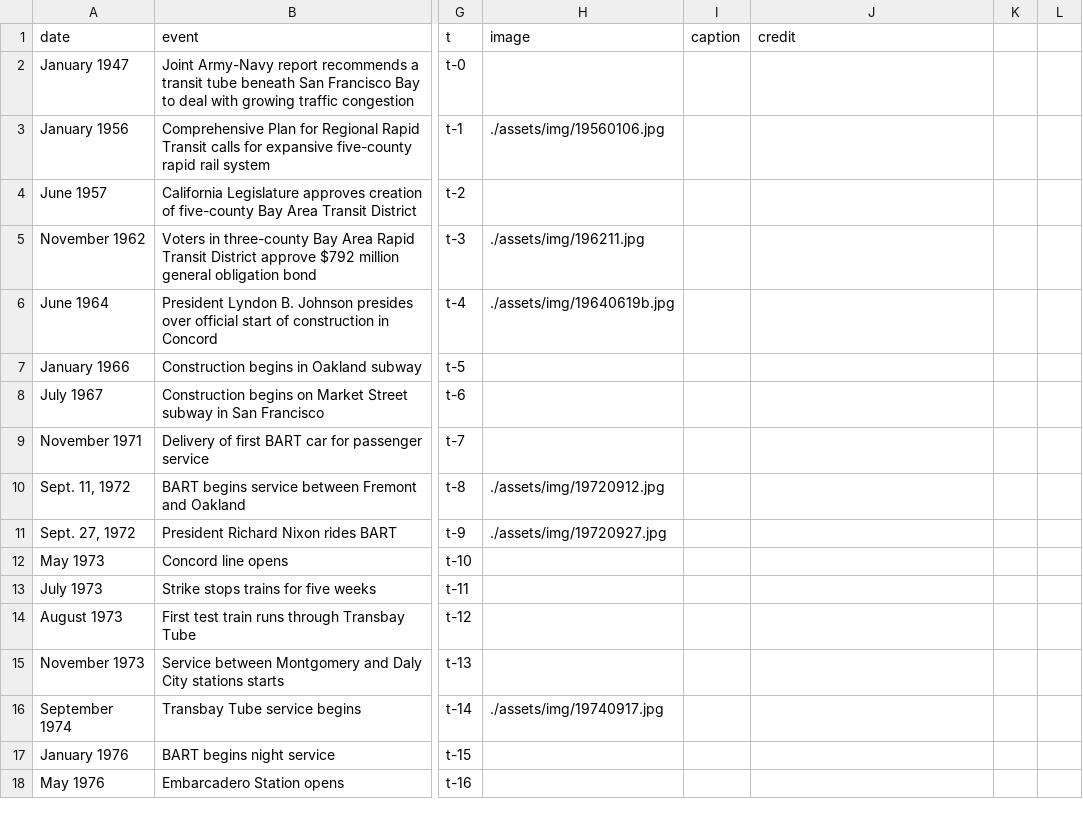
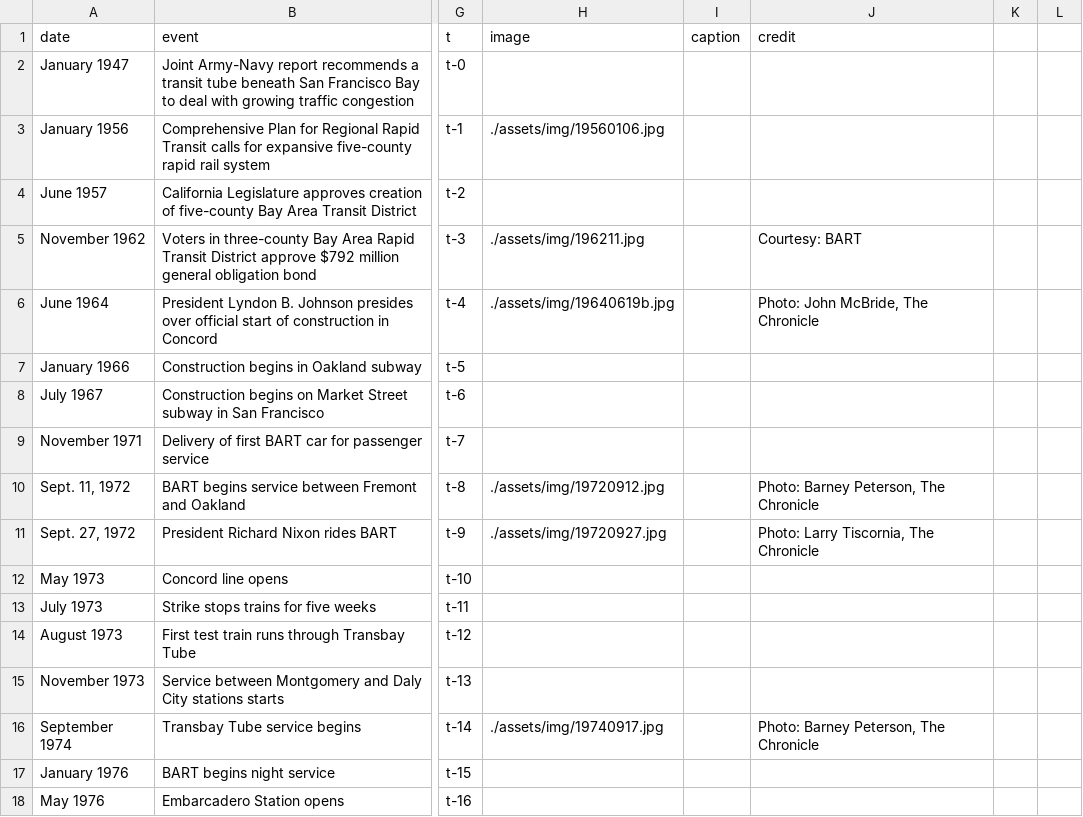
Before and after one commit to sfchronicle/bart-timeline, a CSV file: data/timeline_bart.csv, drawn as a sheet; only a part is shown, gaps mark what is left out; the diff names each change by its address in the sheet, - before the commit and + after, or states it on an @@ line.

```diff
--- a/data/timeline_bart.csv
+++ b/data/timeline_bart.csv
-J5 (credit): (empty)
+J5 (credit): Courtesy: BART
-J6 (credit): (empty)
+J6 (credit): Photo: John McBride, The Chronicle
-J10 (credit): (empty)
+J10 (credit): Photo: Barney Peterson, The Chronicle
-J11 (credit): (empty)
+J11 (credit): Photo: Larry Tiscornia, The Chronicle
-J16 (credit): (empty)
+J16 (credit): Photo: Barney Peterson, The Chronicle
```
Also changed, not shown: 8 other files.
